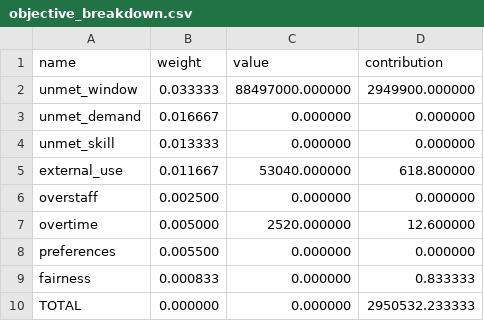
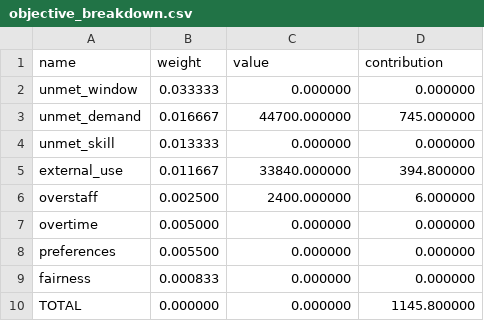
Before and after one commit to michelegrieco358/SchedulingNP, a CSV file: reports/objective_breakdown.csv, drawn as a sheet.

```diff
--- a/reports/objective_breakdown.csv
+++ b/reports/objective_breakdown.csv
@@ -1,10 +1,10 @@
 name,weight,value,contribution
-unmet_window,0.033333,88497000.000000,2949900.000000
-unmet_demand,0.016667,0.000000,0.000000
+unmet_window,0.033333,0.000000,0.000000
+unmet_demand,0.016667,44700.000000,745.000000
 unmet_skill,0.013333,0.000000,0.000000
-external_use,0.011667,53040.000000,618.800000
-overstaff,0.002500,0.000000,0.000000
-overtime,0.005000,2520.000000,12.600000
+external_use,0.011667,33840.000000,394.800000
+overstaff,0.002500,2400.000000,6.000000
+overtime,0.005000,0.000000,0.000000
 preferences,0.005500,0.000000,0.000000
-fairness,0.000833,0.000000,0.833333
-TOTAL,0.000000,0.000000,2950532.233333
+fairness,0.000833,0.000000,0.000000
+TOTAL,0.000000,0.000000,1145.800000
```
Also changed, not shown: reports/overtime_report.csv, reports/preference_report.csv, 4 other files.
